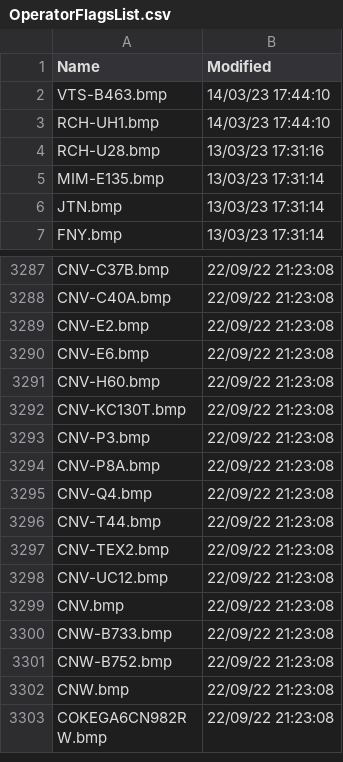
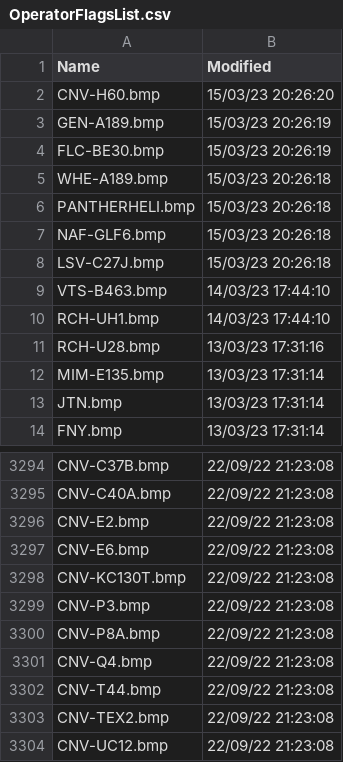
Before and after one commit to classicvalues/VRSOperatorFlags, a CSV file: OperatorFlagsList.csv, drawn as a sheet; only a part is shown, gaps mark what is left out; the shorter side is filled out with more unchanged rows; removed rows and columns are numbered as before the commit, all else as after; the diff names each change by its address in the sheet, - before the commit and + after, or states it on an @@ line.

```diff
--- a/OperatorFlagsList.csv
+++ b/OperatorFlagsList.csv
+row 2: CNV-H60.bmp | 15/03/23 20:26:20
+row 3: GEN-A189.bmp | 15/03/23 20:26:19
+row 4: FLC-BE30.bmp | 15/03/23 20:26:19
+row 5: WHE-A189.bmp | 15/03/23 20:26:18
+row 6: PANTHERHELI.bmp | 15/03/23 20:26:18
+row 7: NAF-GLF6.bmp | 15/03/23 20:26:18
+row 8: LSV-C27J.bmp | 15/03/23 20:26:18
-row 3291: CNV-H60.bmp | 22/09/22 21:23:08
```
Also changed, not shown: 1 other file.
